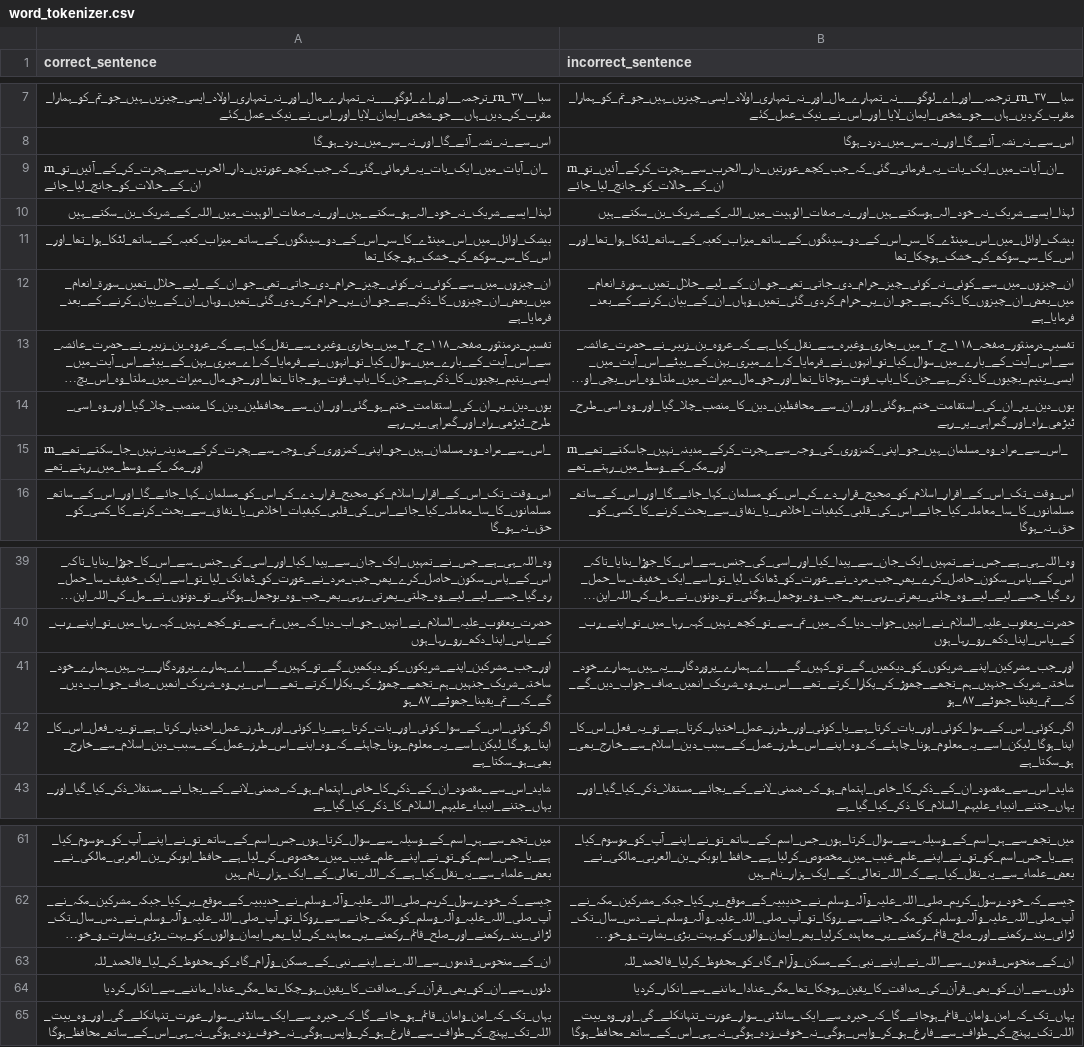
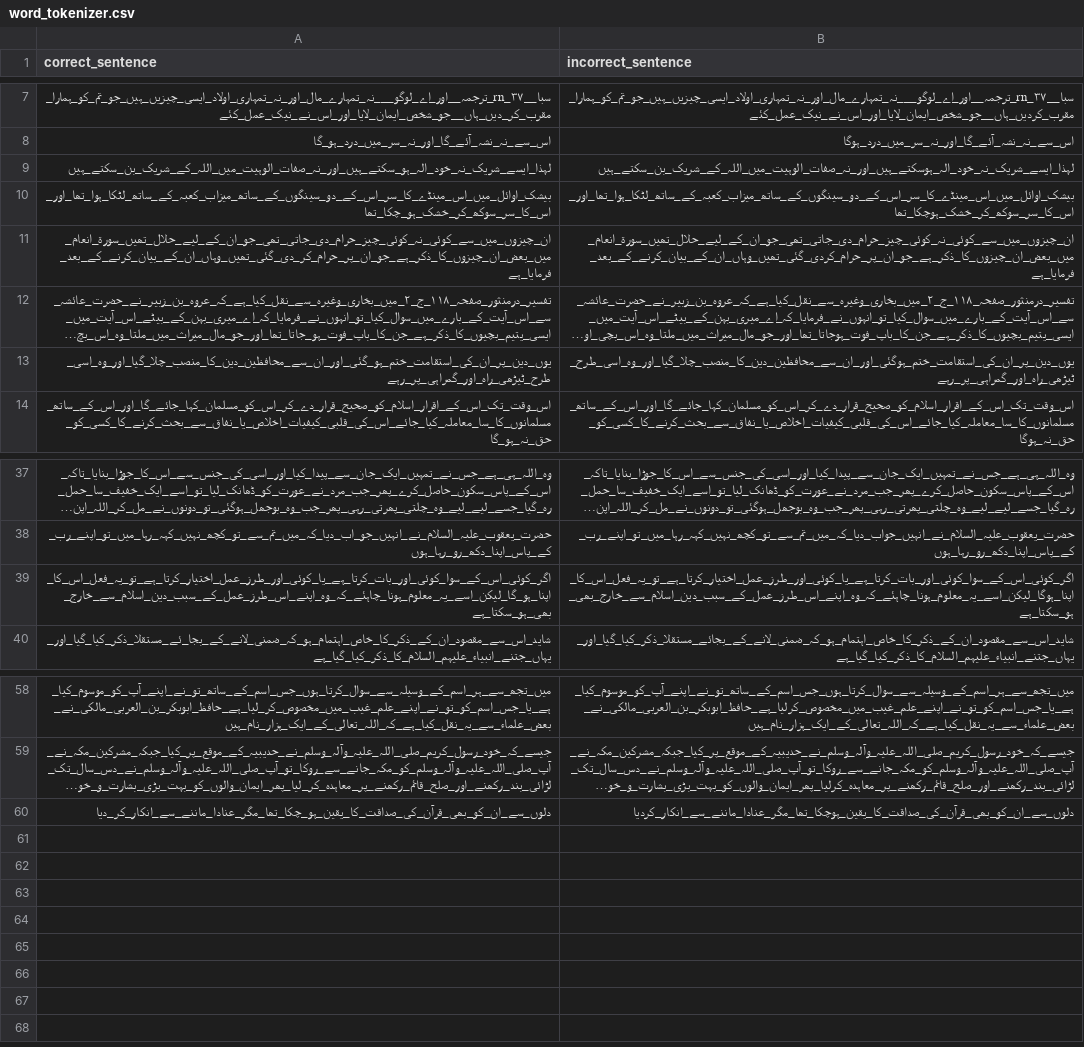
Before and after one commit to urduhack/resources, a CSV file: evaluation/word_tokenizer.csv, drawn as a sheet; only a part is shown, gaps mark what is left out; long unchanged cells end in …; removed rows and columns are numbered as before the commit, all else as after; the diff names each change by its address in the sheet, - before the commit and + after, or states it on an @@ line.

Commit message:
[eval] word tokenizer

```diff
--- a/evaluation/word_tokenizer.csv
+++ b/evaluation/word_tokenizer.csv
-row 9: rn_ان_آیات_میں_ایک_بات_یہ_فرمائی_گئی_کہ_جب_کچھ_عورتیں_دار_الحرب_سے_ہجرت_کر_کے_آئیں_تو_ان_کے_حالات_کو_جانچ_لیا_جائے | rn_ان_آیات_میں_ایک_بات_یہ_فرمائی_گئی_کہ_جب_کچھ_عورتیں_دار_الحرب_سے_ہجرت_کرکے_آئیں_تو_ان_کے_حالات_کو_جانچ_لیا_جائے
-row 15: rn_اس_سے_مراد_وہ_مسلمان_ہیں_جو_اپنی_کمزوری_کی_وجہ_سے_ہجرت_کرکے_مدینہ_نہیں_جا_سکتے_تھے_اور_مکہ_کے_وسط_میں_رہتے_تھے | rn_اس_سے_مراد_وہ_مسلمان_ہیں_جو_اپنی_کمزوری_کی_وجہ_سے_ہجرت_کرکے_مدینہ_نہیں_جاسکتے_تھے_اور_مکہ_کے_وسط_میں_رہتے_تھے
-row 41: اور_جب_مشرکین_اپنے_شریکوں_کو_دیکھیں_گے_تو_کہیں_گے___اے_ہمارے_پروردگار__یہ_ہیں_ہمارے_خود_ساختہ_شریک_جنہیں_ہم_تجھے_چھوڑ_کر_پکارا_کرتے_تھے__اس_پر_وہ_شریک_انھیں_صاف_جو_اب_دیں_گے_کہ__تم_یقینا_جھوٹے_۸۷_ہو | اور_جب_مشرکین_اپنے_شریکوں_کو_دیکھیں_گے_تو_کہیں_گے___اے_ہمارے_پروردگار__یہ_ہیں_ہمارے_خود_ساختہ_شریک_جنہیں_ہم_تجھے_چھوڑ_کر_پکارا_کرتے_تھے__اس_پر_وہ_شریک_انھیں_صاف_جواب_دیں_گے_کہ__تم_یقینا_جھوٹے_۸۷_ہو
-row 63: ان_کے_منحوس_قدموں_سے_اللہ_نے_اپنے_نبی_کے_مسکن_وآرام_گاہ_کو_محفوظ_کر_لیا_فالحمد_للہ | ان_کے_منحوس_قدموں_سے_اللہ_نے_اپنے_نبی_کے_مسکن_وآرام_گاہ_کو_محفوظ_کرلیا_فالحمد_للہ
-A60 (correct_sentence): دلوں_سے_ان_کو_بھی_قرآن_کی_صداقت_کا_یقین_ہو_چکا_تھا_مگر_عنادا_ماننے_سے_انکار_کردیا
+A60 (correct_sentence): دلوں_سے_ان_کو_بھی_قرآن_کی_صداقت_کا_یقین_ہو_چکا_تھا_مگر_عنادا_ماننے_سے_انکار_کر_دیا
-row 65: یہاں_تک_کہ_امن_وامان_قائم_ہو_جائے_گا_کہ_حیرہ_سے_ایک_سانڈنی_سوار_عورت_تنہانکلے_گی_اور_وہ_بیت_اللہ_تک_پہنچ_کر_طواف_سے_فارغ_ہو_کر_واپس_ہوگی_نہ_خوف_زدہ_ہوگی_نہ_ہی_اس_کے_ساتھ_محافظ_ہوگا | یہاں_تک_کہ_امن_وامان_قائم_ہوجائے_گا_کہ_حیرہ_سے_ایک_سانڈنی_سوار_عورت_تنہانکلے_گی_اور_وہ_بیت_اللہ_تک_پہنچ_کر_طواف_سے_فارغ_ہو_کر_واپس_ہوگی_نہ_خوف_زدہ_ہوگی_نہ_ہی_اس_کے_ساتھ_محافظ_ہوگا
```
